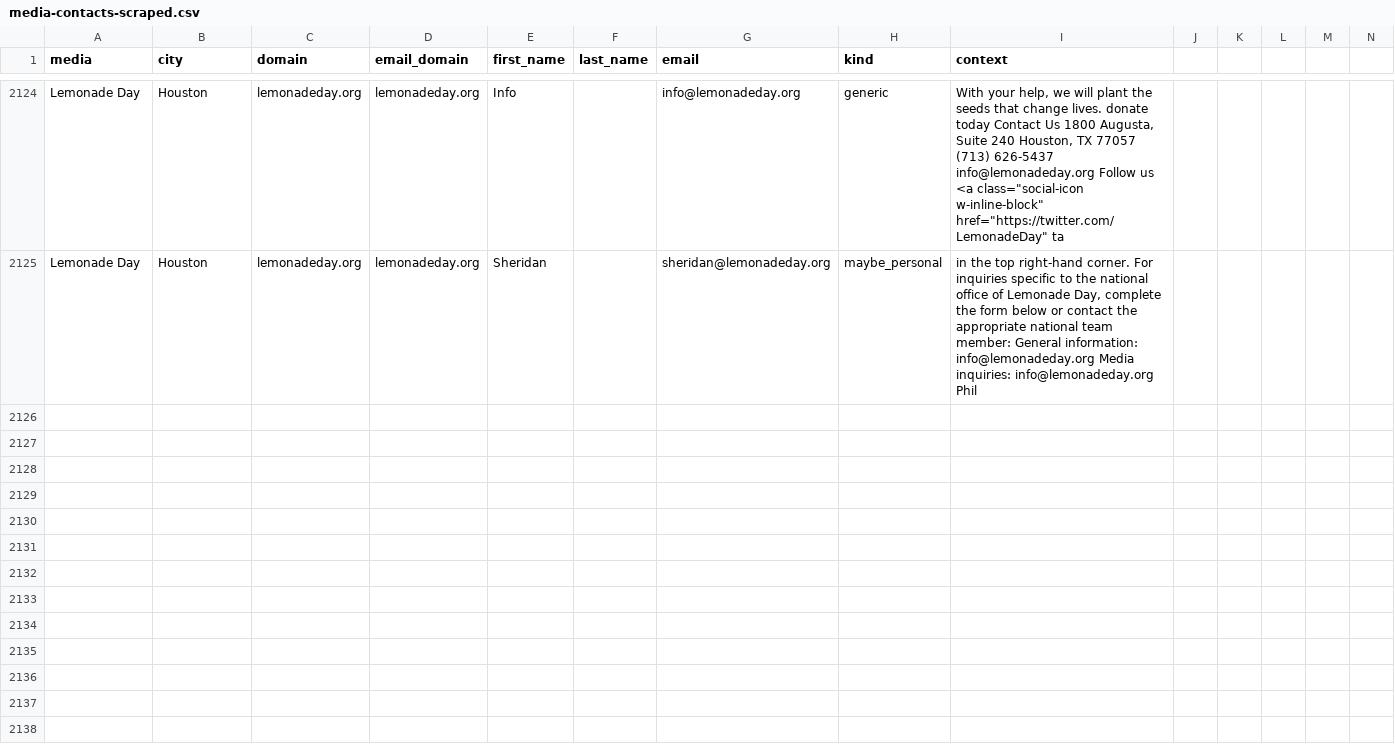
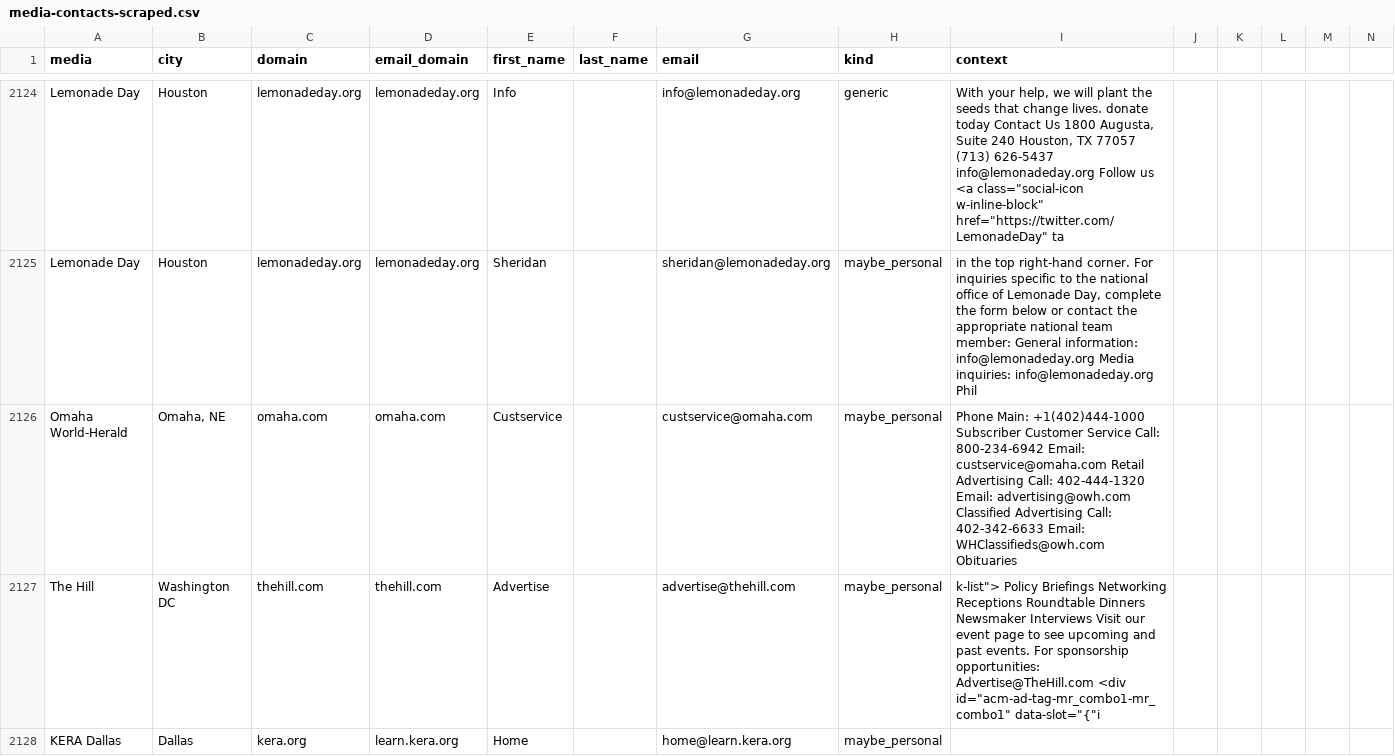
Before and after one commit to vince8574/eatSafe, a CSV file: scripts/output/media-contacts-scraped.csv, drawn as a sheet; only a part is shown, gaps mark what is left out; rows hold the shown columns only; the diff covers the shown part only; the diff names each change by its address in the sheet, - before the commit and + after, or states it on an @@ line.

```diff
--- a/scripts/output/media-contacts-scraped.csv
+++ b/scripts/output/media-contacts-scraped.csv
+row 2126: Omaha World-Herald | Omaha, NE | omaha.com | omaha.com | Custservice |  | custservice@omaha.com | maybe_personal | Phone Main: +1(402)444-1000 Subscriber Customer Service Call: 800-234-6942 Email: custservice@omaha.com Retail Advertising Call: 402-444-1320 Email: advertising@owh.com Classified Advertising Call: 402-342-6633 Email: WHClassifieds@owh.com Obituaries
+row 2127: The Hill | Washington DC | thehill.com | thehill.com | Advertise |  | advertise@thehill.com | maybe_personal | k-list"> Policy Briefings Networking Receptions Roundtable Dinners Newsmaker Interviews Visit our event page to see upcoming and past events. For sponsorship opportunities: Advertise@TheHill.com <div id="acm-ad-tag-mr_combo1-mr_combo1" data-slot="{"i
+row 2128: KERA Dallas | Dallas | kera.org | learn.kera.org | Home |  | home@learn.kera.org | maybe_personal
```
Also changed, not shown: 6 added rows elsewhere in this file, 10 other files.
